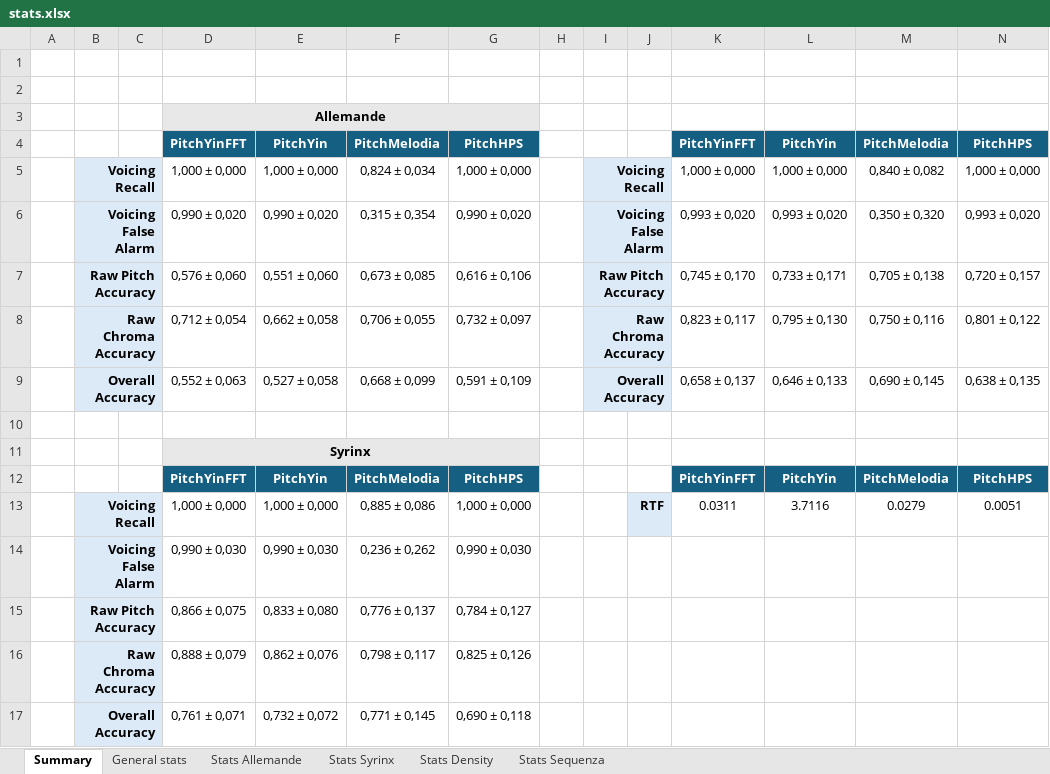
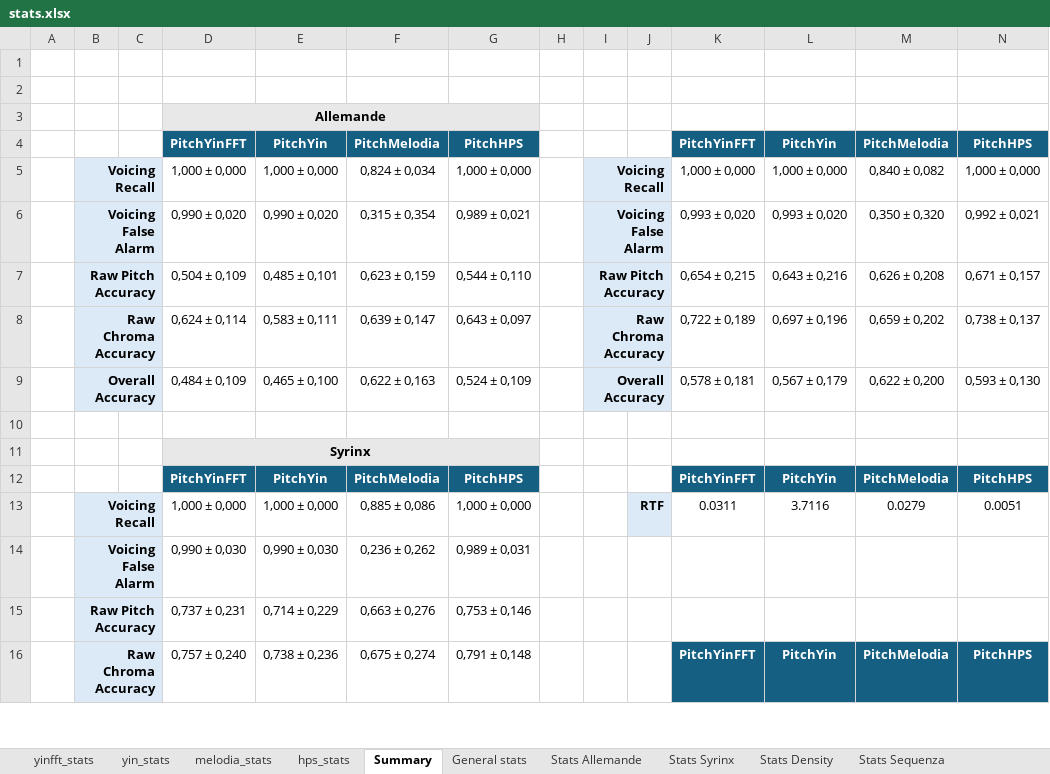
Before and after one commit to juliatogr/AlgorithmAnalysis, an Excel workbook: statistics/stats.xlsx, sheet Summary, drawn as a sheet; only a part is shown; values as stored, in another font and other column widths than the file's, no borders; removed rows and columns are numbered as before the commit, all else as after; the diff covers the shown part only; the diff names each change by its address in the sheet, - before the commit and + after, or states it on an @@ line.

```diff
--- a/statistics/stats.xlsx (sheet Summary)
+++ b/statistics/stats.xlsx (sheet Summary)
@@ sheet tab unhidden: yinfft_stats @@
@@ sheet tab unhidden: yin_stats @@
@@ sheet tab unhidden: melodia_stats @@
@@ sheet tab unhidden: hps_stats @@
-G6: 0,990 ± 0,020
+G6: 0,989 ± 0,021
-N6: 0,993 ± 0,020
+N6: 0,992 ± 0,021
-D7: 0,576 ± 0,060
+D7: 0,504 ± 0,109
-E7: 0,551 ± 0,060
+E7: 0,485 ± 0,101
-F7: 0,673 ± 0,085
+F7: 0,623 ± 0,159
-G7: 0,616 ± 0,106
+G7: 0,544 ± 0,110
-K7: 0,745 ± 0,170
+K7: 0,654 ± 0,215
-L7: 0,733 ± 0,171
+L7: 0,643 ± 0,216
-M7: 0,705 ± 0,138
+M7: 0,626 ± 0,208
-N7: 0,720 ± 0,157
+N7: 0,671 ± 0,157
-D8: 0,712 ± 0,054
+D8: 0,624 ± 0,114
-E8: 0,662 ± 0,058
+E8: 0,583 ± 0,111
-F8: 0,706 ± 0,055
+F8: 0,639 ± 0,147
-G8: 0,732 ± 0,097
+G8: 0,643 ± 0,097
-K8: 0,823 ± 0,117
+K8: 0,722 ± 0,189
-L8: 0,795 ± 0,130
+L8: 0,697 ± 0,196
-M8: 0,750 ± 0,116
+M8: 0,659 ± 0,202
-N8: 0,801 ± 0,122
+N8: 0,738 ± 0,137
-D9: 0,552 ± 0,063
+D9: 0,484 ± 0,109
-E9: 0,527 ± 0,058
+E9: 0,465 ± 0,100
-F9: 0,668 ± 0,099
+F9: 0,622 ± 0,163
-G9: 0,591 ± 0,109
+G9: 0,524 ± 0,109
-K9: 0,658 ± 0,137
+K9: 0,578 ± 0,181
-L9: 0,646 ± 0,133
+L9: 0,567 ± 0,179
-M9: 0,690 ± 0,145
+M9: 0,622 ± 0,200
-N9: 0,638 ± 0,135
+N9: 0,593 ± 0,130
-G14: 0,990 ± 0,030
+G14: 0,989 ± 0,031
-row 15:  | Raw Pitch Accuracy |  | 0,866 ± 0,075 | 0,833 ± 0,080 | 0,776 ± 0,137 | 0,784 ± 0,127
-row 16:  | Raw Chroma Accuracy |  | 0,888 ± 0,079 | 0,862 ± 0,076 | 0,798 ± 0,117 | 0,825 ± 0,126
-row 17:  | Overall Accuracy |  | 0,761 ± 0,071 | 0,732 ± 0,072 | 0,771 ± 0,145 | 0,690 ± 0,118
+row 15:  | Raw Pitch Accuracy |  | 0,737 ± 0,231 | 0,714 ± 0,229 | 0,663 ± 0,276 | 0,753 ± 0,146
+row 16:  | Raw Chroma Accuracy |  | 0,757 ± 0,240 | 0,738 ± 0,236 | 0,675 ± 0,274 | 0,791 ± 0,148 |  |  |  | PitchYinFFT | PitchYin | PitchMelodia | PitchHPS
```
Also changed, not shown: 2 added rows, 1 removed row and 20 edited cells elsewhere in this sheet, sheet Stats Allemande, sheet General stats, sheet Stats Syrinx, sheet Stats Sequenza, sheet Stats Density, formulas that keep their value, 5 other files.
